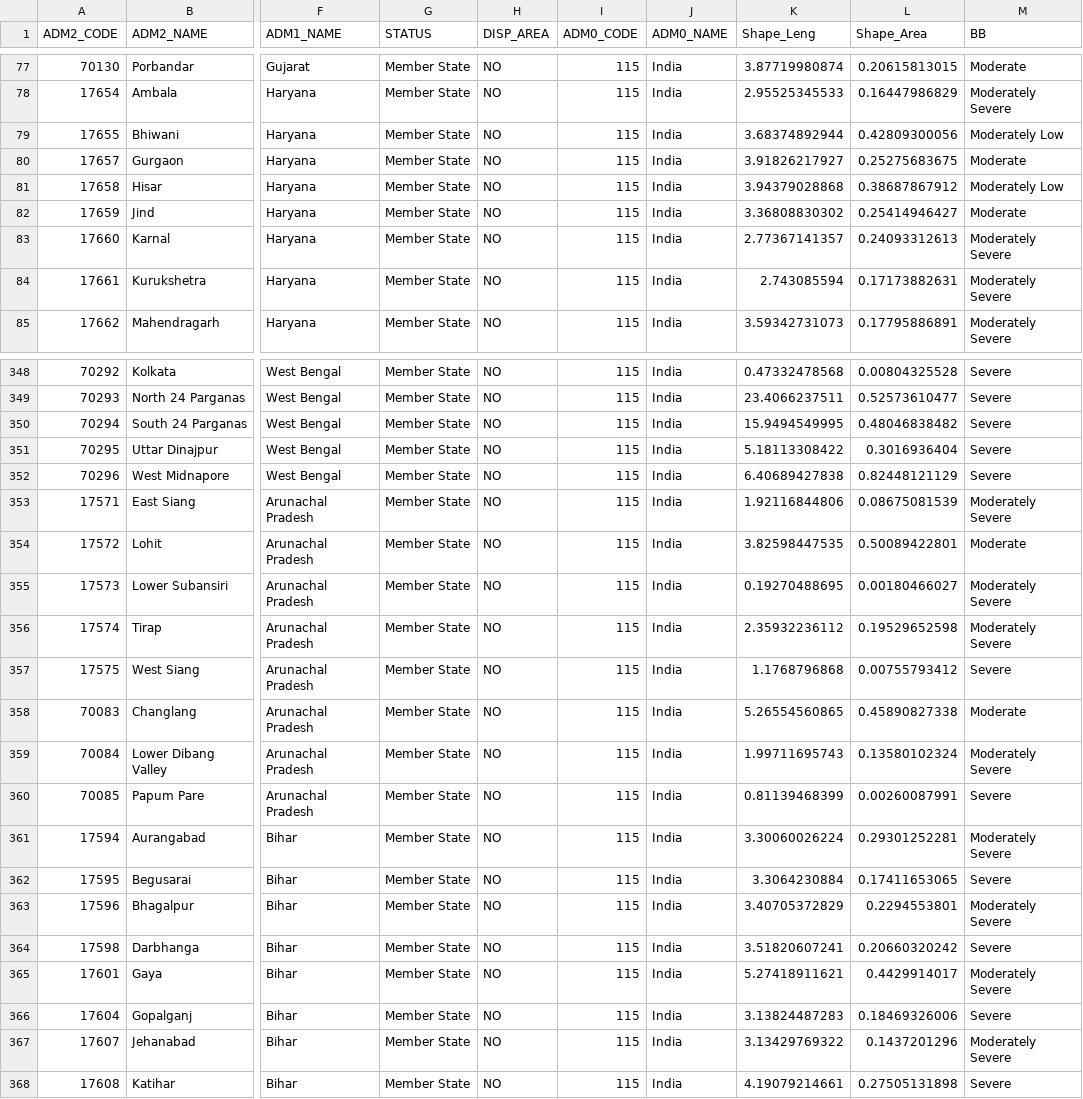
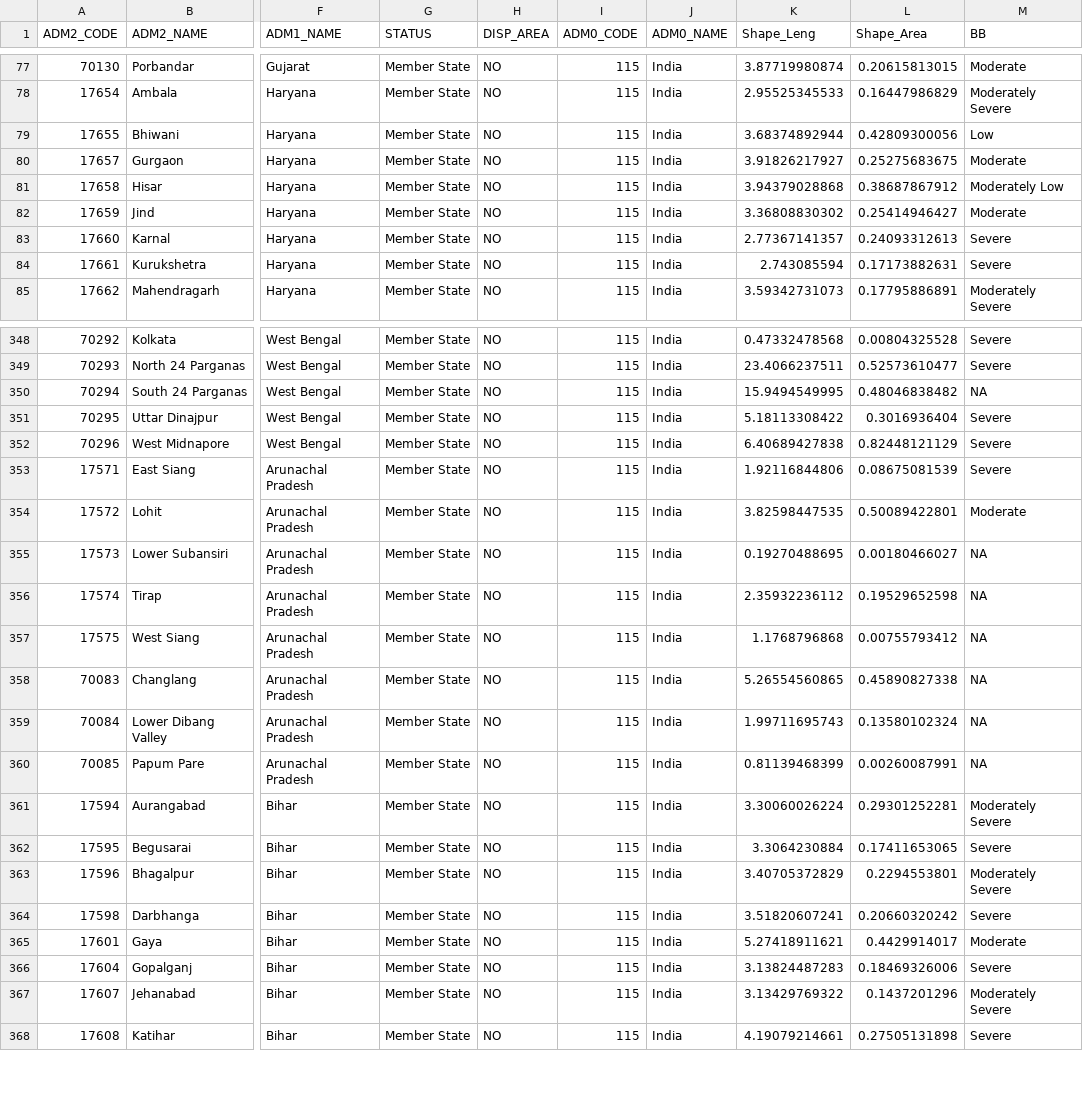
Before and after one commit to KuldeepSJadon/STRASA-Biotic-Stress-Maps, a CSV file: csv files/IND_BB.csv, drawn as a sheet; only a part is shown, gaps mark what is left out; the diff covers the shown part only; the diff names each change by its address in the sheet, - before the commit and + after, or states it on an @@ line.

```diff
--- a/csv files/IND_BB.csv
+++ b/csv files/IND_BB.csv
-M79 (BB): Moderately Low
+M79 (BB): Low
-M83:M84 (BB): Moderately Severe
+M83:M84 (BB): Severe
-M350 (BB): Severe
+M350 (BB): NA
-M353 (BB): Moderately Severe
+M353 (BB): Severe
-M355:M356 (BB): Moderately Severe
+M355:M356 (BB): NA
-M357 (BB): Severe
+M357 (BB): NA
-M358 (BB): Moderate
+M358 (BB): NA
-M359 (BB): Moderately Severe
+M359 (BB): NA
-M360 (BB): Severe
+M360 (BB): NA
-M365 (BB): Moderately Severe
+M365 (BB): Moderate
```
Also changed, not shown: 58 edited cells elsewhere in this file, csv files/BGD_BS.csv, csv files/BGD_LB.csv, 9 other files.
